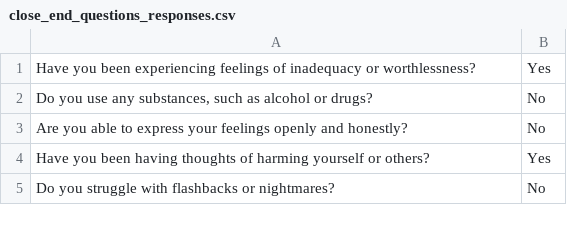
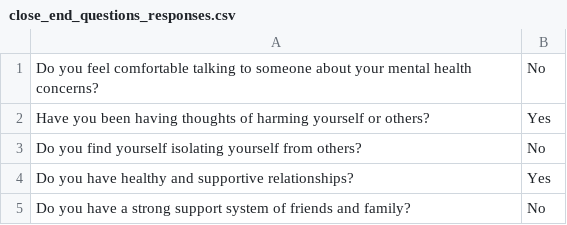
Before and after one commit to vinayak1729-web/Chikitsa_ai, a CSV file: responses/close_end_questions_responses.csv, drawn as a sheet.

```diff
--- a/responses/close_end_questions_responses.csv
+++ b/responses/close_end_questions_responses.csv
@@ -1,5 +1,5 @@
-Have you been experiencing feelings of inadequacy or worthlessness?,Yes
-"Do you use any substances, such as alcohol or drugs?",No
-Are you able to express your feelings openly and honestly?,No
+Do you feel comfortable talking to someone about your mental health concerns?,No
 Have you been having thoughts of harming yourself or others?,Yes
-Do you struggle with flashbacks or nightmares?,No
+Do you find yourself isolating yourself from others?,No
+Do you have healthy and supportive relationships?,Yes
+Do you have a strong support system of friends and family?,No
```
Also changed, not shown: responses/open_end_questions_responses.csv, 5 other files.
